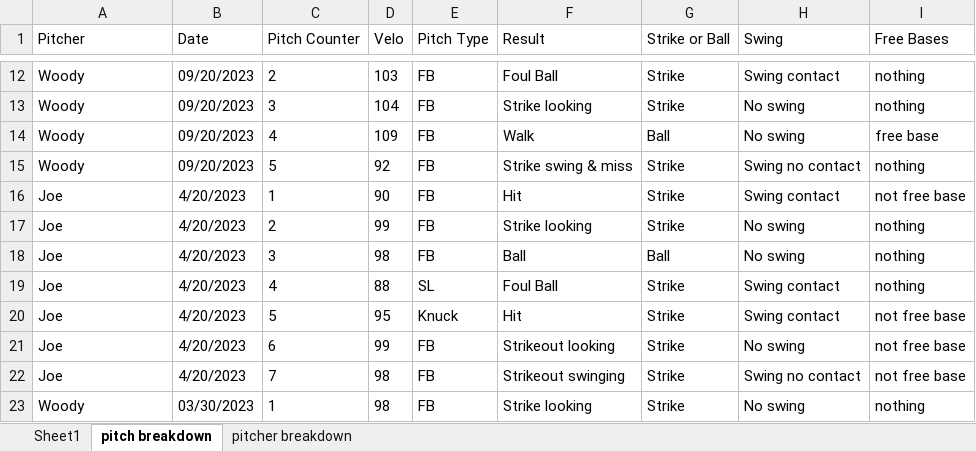
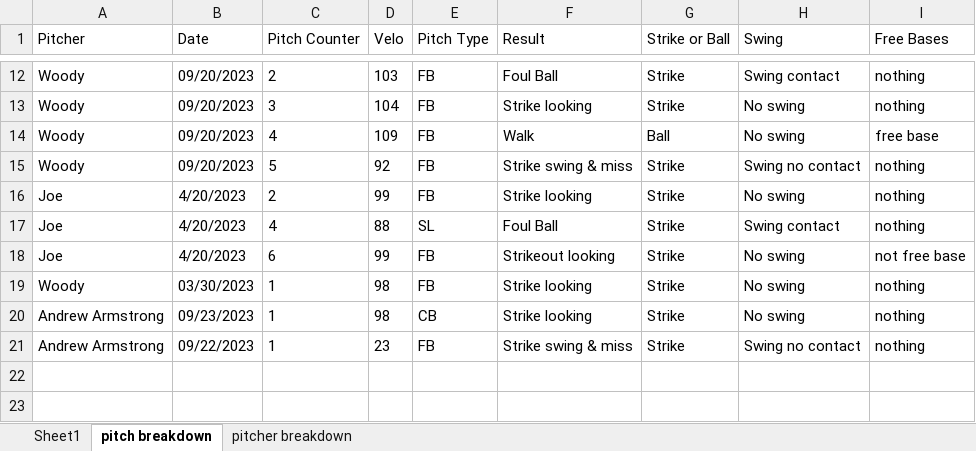
Before and after one commit to drewbeno1/data_base, an Excel workbook: Bloom Charts.xlsx, sheet pitch breakdown, drawn as a sheet; only a part is shown, gaps mark what is left out; values as stored, in another font and other column widths than the file's, no borders; removed rows and columns are numbered as before the commit, all else as after; the diff names each change by its address in the sheet, - before the commit and + after, or states it on an @@ line.

```diff
--- a/Bloom Charts.xlsx (sheet pitch breakdown)
+++ b/Bloom Charts.xlsx (sheet pitch breakdown)
-row 16: Joe | 4/20/2023 | 1 | 90 | FB | Hit | Strike | Swing contact | not free base
-row 18: Joe | 4/20/2023 | 3 | 98 | FB | Ball | Ball | No swing | nothing
-row 20: Joe | 4/20/2023 | 5 | 95 | Knuck | Hit | Strike | Swing contact | not free base
-row 22: Joe | 4/20/2023 | 7 | 98 | FB | Strikeout swinging | Strike | Swing no contact | not free base
+row 20: Andrew Armstrong | 09/23/2023 | 1 | 98 | CB | Strike looking | Strike | No swing | nothing
+row 21: Andrew Armstrong | 09/22/2023 | 1 | 23 | FB | Strike swing & miss | Strike | Swing no contact | nothing
```
Also changed, not shown: sheet Sheet1, sheet pitcher breakdown, 2 other files.
